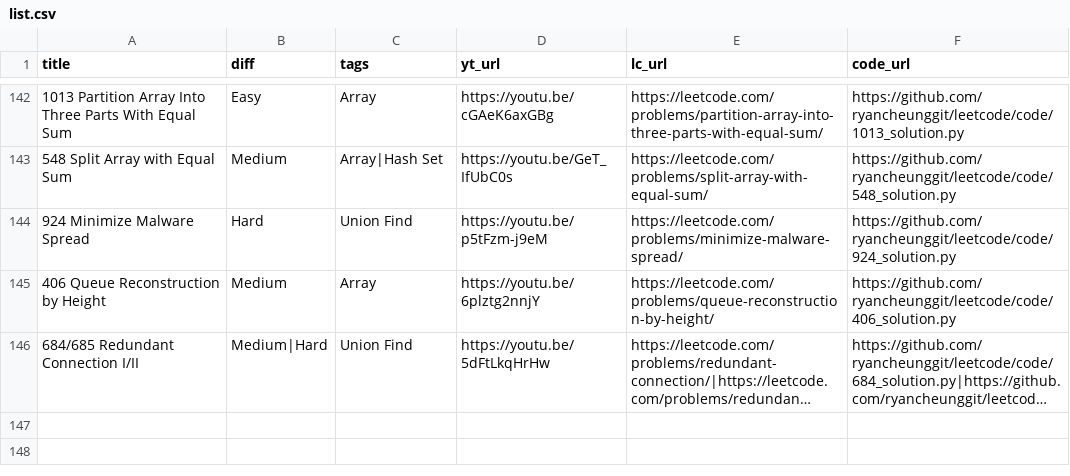
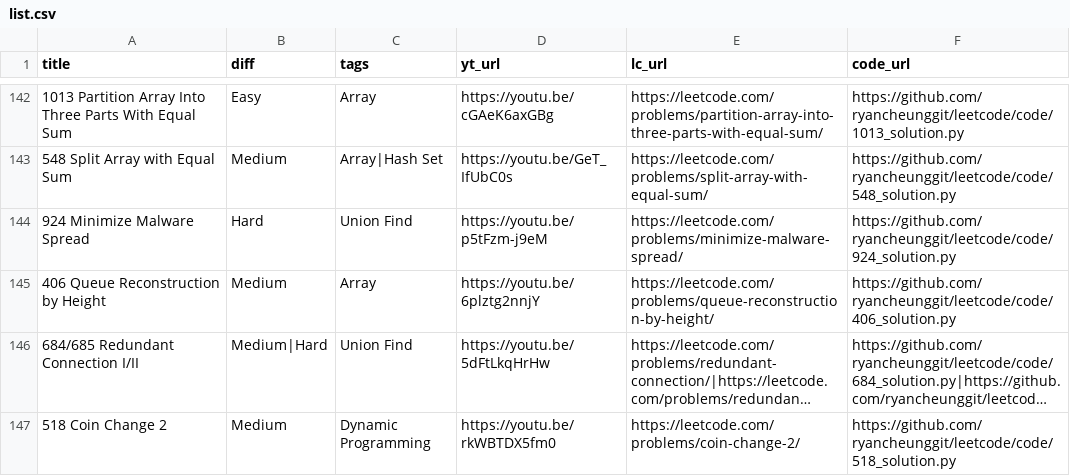
Before and after one commit to ifahimkhan/leetcode, a CSV file: list.csv, drawn as a sheet; only a part is shown, gaps mark what is left out; long unchanged cells end in …; the diff names each change by its address in the sheet, - before the commit and + after, or states it on an @@ line.

```diff
--- a/list.csv
+++ b/list.csv
+row 147: 518 Coin Change 2 | Medium | Dynamic Programming | https://youtu.be/rkWBTDX5fm0 | https://leetcode.com/problems/coin-change-2/ | https://github.com/ryancheunggit/leetcode/code/518_solution.py
```
Also changed, not shown: 1 other file.
